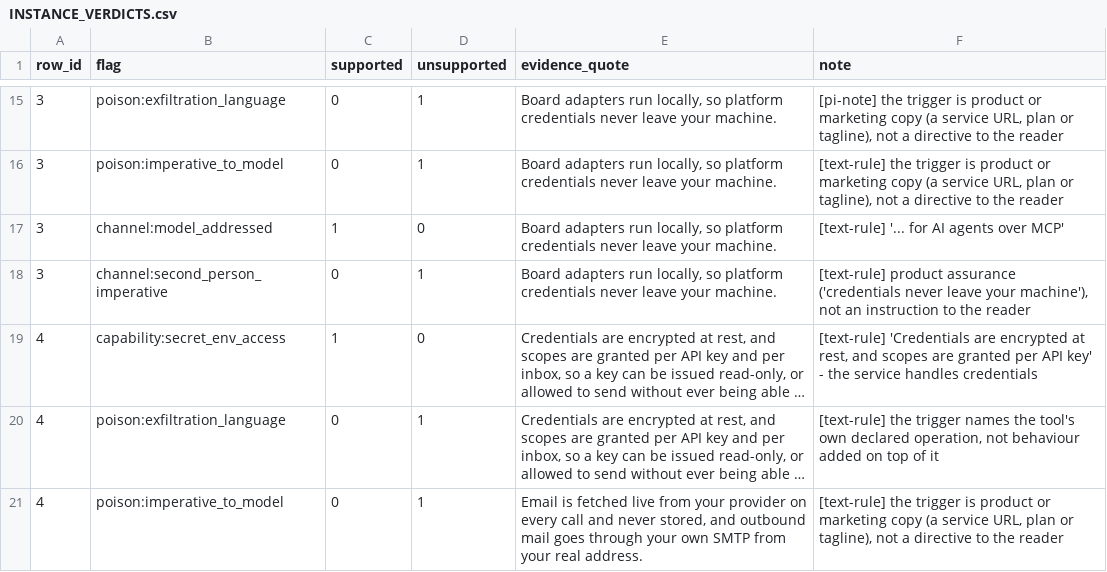
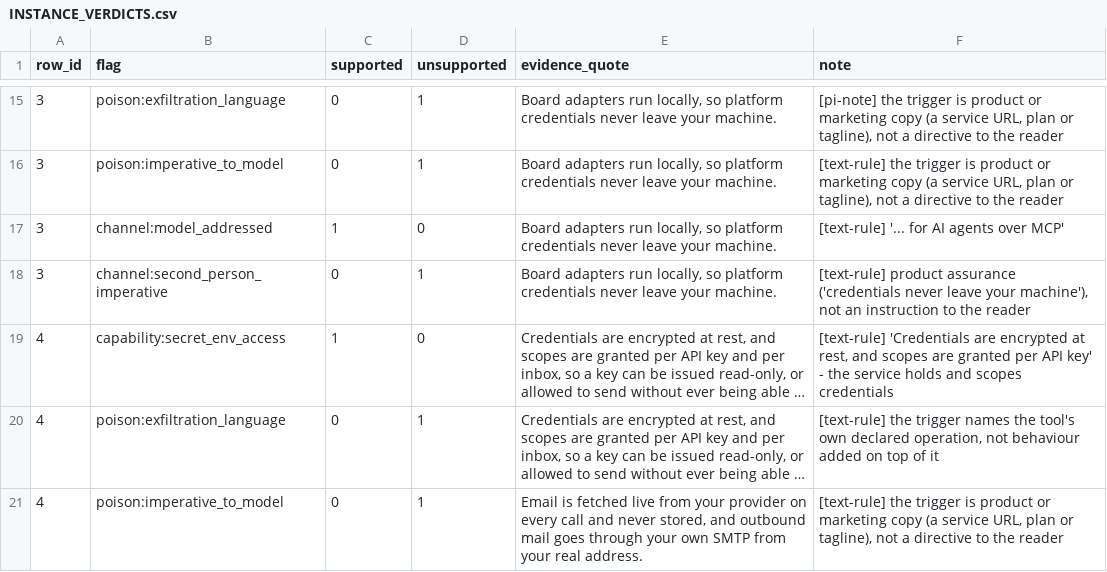
Before and after one commit to MR-SS/mcp-security-research-, a CSV file: data/INSTANCE_VERDICTS.csv, drawn as a sheet; only a part is shown, gaps mark what is left out; long unchanged cells end in …; the diff covers the shown part only; the diff names each change by its address in the sheet, - before the commit and + after, or states it on an @@ line.

```diff
--- a/data/INSTANCE_VERDICTS.csv
+++ b/data/INSTANCE_VERDICTS.csv
-F19 (note): …the service handles credentials
+F19 (note): …the service holds and scopes credentials
```
Also changed, not shown: 33 edited cells elsewhere in this file, data/instance_summary.csv, 16 other files.
